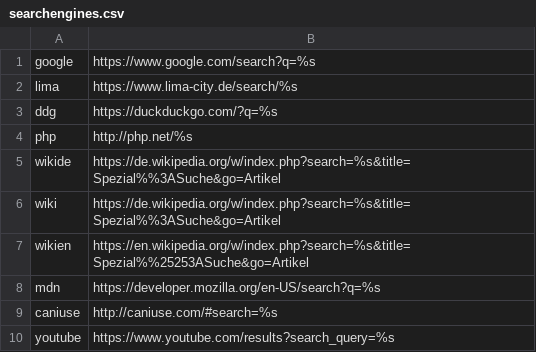
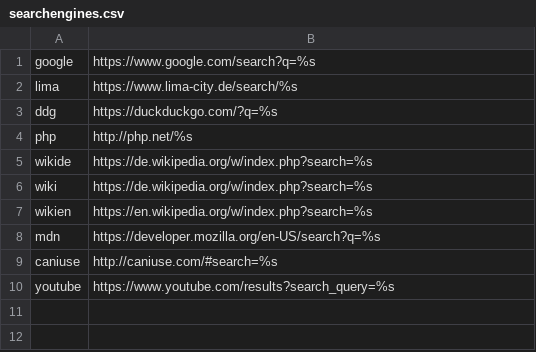
Before and after one commit to hackyourlife/orakel, a CSV file: searchengines.csv, drawn as a sheet.

Commit message:
Shortened the wikipedia links.

```diff
--- a/searchengines.csv
+++ b/searchengines.csv
@@ -4,5 +4,5 @@ ddg;https://duckduckgo.com/?q=%s
 php;http://php.net/%s
-wikide;https://de.wikipedia.org/w/index.php?search=%s&title=Spezial%%3ASuche&go=Artikel
-wiki;https://de.wikipedia.org/w/index.php?search=%s&title=Spezial%%3ASuche&go=Artikel
-wikien;https://en.wikipedia.org/w/index.php?search=%s&title=Spezial%%25253ASuche&go=Artikel
+wikide;https://de.wikipedia.org/w/index.php?search=%s
+wiki;https://de.wikipedia.org/w/index.php?search=%s
+wikien;https://en.wikipedia.org/w/index.php?search=%s
 mdn;https://developer.mozilla.org/en-US/search?q=%s
```
